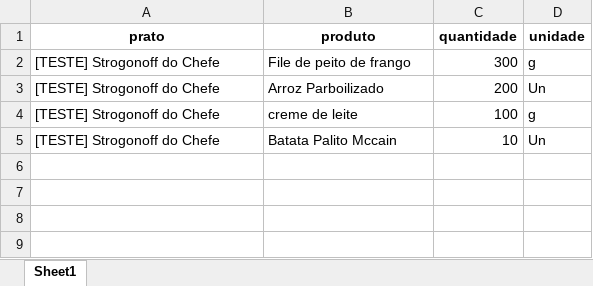
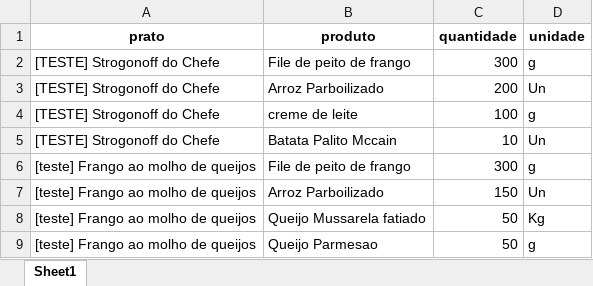
Before and after one commit to matheus-stick/ambiente_virtual, an Excel workbook: data/receitas.xlsx, sheet Sheet1, drawn as a sheet; values as stored, in another font and other column widths than the file's, no borders; the diff names each change by its address in the sheet, - before the commit and + after, or states it on an @@ line.

Commit message:
Conexao entre receitas, receitas cadastradas e banco de dados (excel)

```diff
--- a/data/receitas.xlsx (sheet Sheet1)
+++ b/data/receitas.xlsx (sheet Sheet1)
+row 6: [teste] Frango ao molho de queijos | File de peito de frango | 300 | g
+row 7: [teste] Frango ao molho de queijos | Arroz Parboilizado | 150 | Un
+row 8: [teste] Frango ao molho de queijos | Queijo Mussarela fatiado | 50 | Kg
+row 9: [teste] Frango ao molho de queijos | Queijo Parmesao | 50 | g
```
Also changed, not shown: 9 other files.
